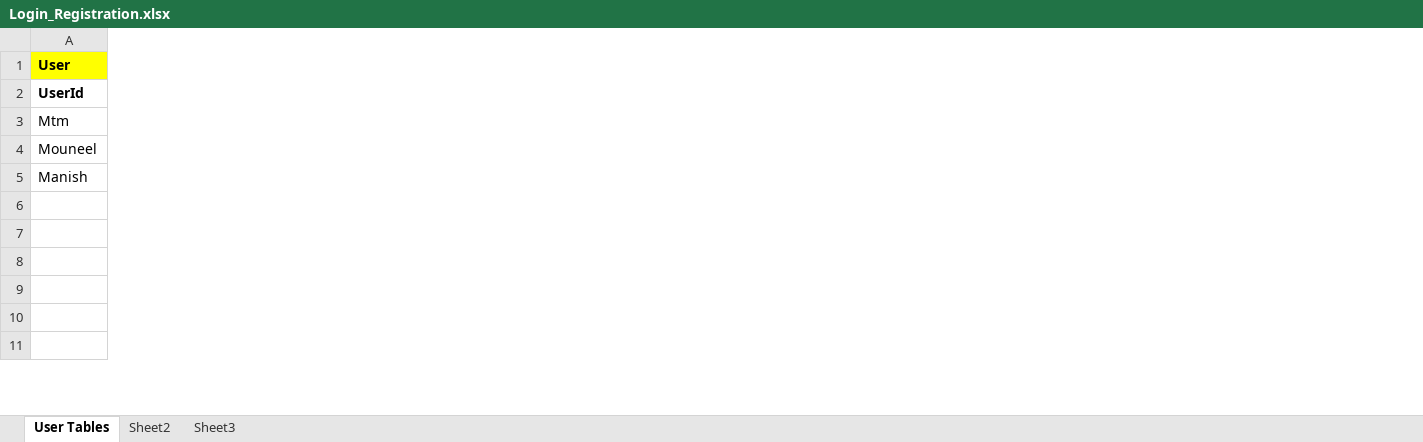
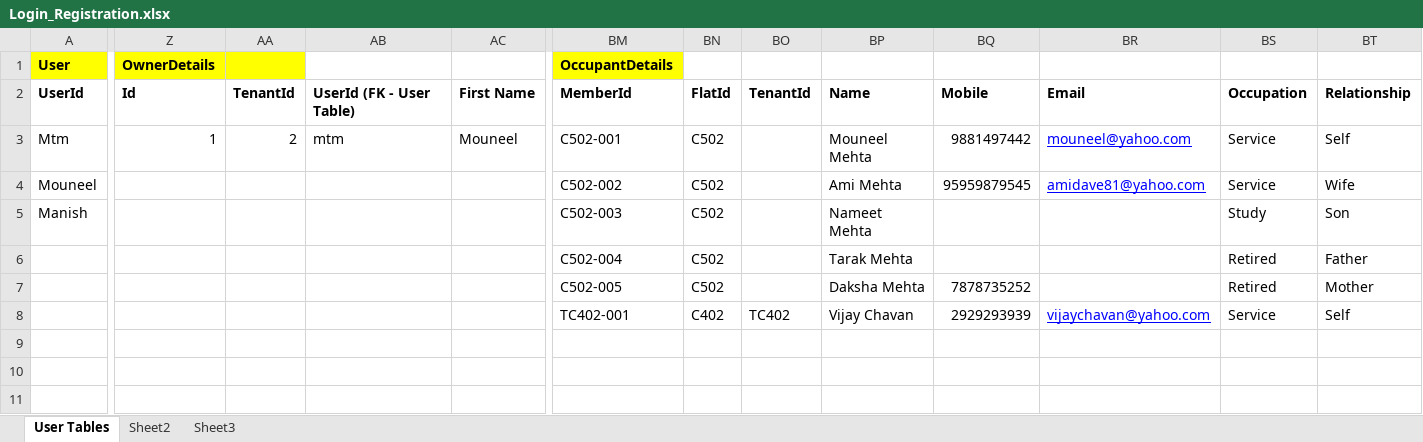
Before and after one commit to mouneel/SocietyMeetup, an Excel workbook: Docs/Technical/DBDesign/Login_Registration.xlsx, sheet User Tables, drawn as a sheet; only a part is shown, gaps mark what is left out; values as stored, in another font and other column widths than the file's, no borders; rows hold the shown columns only; the diff covers the shown part only; the diff names each change by its address in the sheet, - before the commit and + after, or states it on an @@ line.

Commit message:
Adding Hibernate configuration & Validate User with Login
1) Added Hibernate external jar files.

2) Added hibernate configuration in the "MySociety-SpringConfig.xml"
file under the "config" folder.

4)  Added the database.properties file under "src/resources" folder.

3) Added UserDAO and LoginService interfaces.

4) Implemented the UserDAO with class UserDAOImpl and LoginService with
LoginServiceImpl class.

5) Implemented basic CRUD operations in UserDAOImpl class and
ValidateUser operation in LoginServiceImpl class.

6) Added the ValidateLogin in the LoginController class to consume the
Login service to validate the user and open home page if successful and
redirect to LoginError page in case if validation fails.

```diff
--- a/Docs/Technical/DBDesign/Login_Registration.xlsx (sheet User Tables)
+++ b/Docs/Technical/DBDesign/Login_Registration.xlsx (sheet User Tables)
+column Z (OwnerDetails), rows 2-3: Id | 1
+column AA, rows 2-3: TenantId | 2
+column AB, rows 2-3: UserId (FK - User Table) | mtm
+column AC, rows 2-3: First Name | Mouneel
+column BM (OccupantDetails), rows 2-8: MemberId | C502-001 | C502-002 | C502-003 | C502-004 | C502-005 | TC402-001
+column BN, rows 2-8: FlatId | C502 | C502 | C502 | C502 | C502 | C402
+column BO, rows 2-8: TenantId |  |  |  |  |  | TC402
+column BP, rows 2-8: Name | Mouneel Mehta | Ami Mehta | Nameet Mehta | Tarak Mehta | Daksha Mehta | Vijay Chavan
+column BQ, rows 2-8: Mobile | 9881497442 | 95959879545 |  |  | 7878735252 | 2929293939
+column BR, rows 2-8: Email | mouneel@yahoo.com | amidave81@yahoo.com |  |  |  | vijaychavan@yahoo.com
+column BS, rows 2-8: Occupation | Service | Service | Study | Retired | Retired | Service
+column BT, rows 2-8: Relationship | Self | Wife | Son | Father | Mother | Self
-row 7: (empty)
+row 7:  |  |  |  |  | C502-005 | C502 |  | Daksha Mehta | 7878735252 |  | Retired | Mother
-row 8: (empty)
+row 8:  |  |  |  |  | TC402-001 | C402 | TC402 | Vijay Chavan | 2929293939 | vijaychavan@yahoo.com | Service | Self
```
Also changed, not shown: 37 added columns elsewhere in this sheet, 21 other files.
